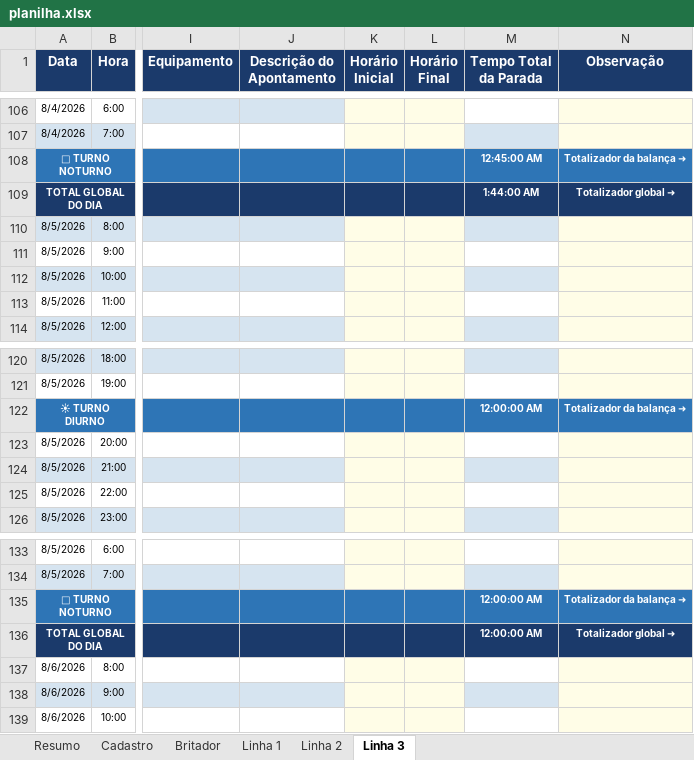
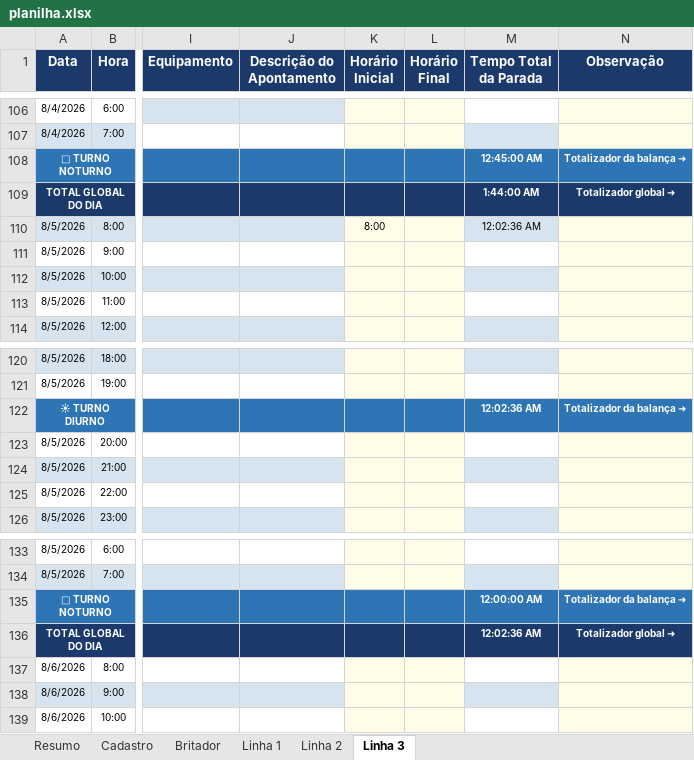
Before and after one commit to Plenz-code/BI-IMPACTANTES-PLANTA, an Excel workbook: planilha.xlsx, sheet Linha 3, drawn as a sheet; only a part is shown, gaps mark what is left out; values as stored, in another font and other column widths than the file's, no borders; the diff names each change by its address in the sheet, - before the commit and + after, or states it on an @@ line.

```diff
--- a/planilha.xlsx (sheet Linha 3)
+++ b/planilha.xlsx (sheet Linha 3)
-K110 (Horário Inicial): (empty)
+K110 (Horário Inicial): 8:00
-M110 (Tempo Total da Parada): (empty)
+M110 (Tempo Total da Parada): 12:02:36 AM
-M122 (Tempo Total da Parada): 12:00:00 AM
+M122 (Tempo Total da Parada): 12:02:36 AM
-M136 (Tempo Total da Parada): 12:00:00 AM
+M136 (Tempo Total da Parada): 12:02:36 AM
```
Also changed, not shown: sheet Linha 2, sheet Linha 1.
